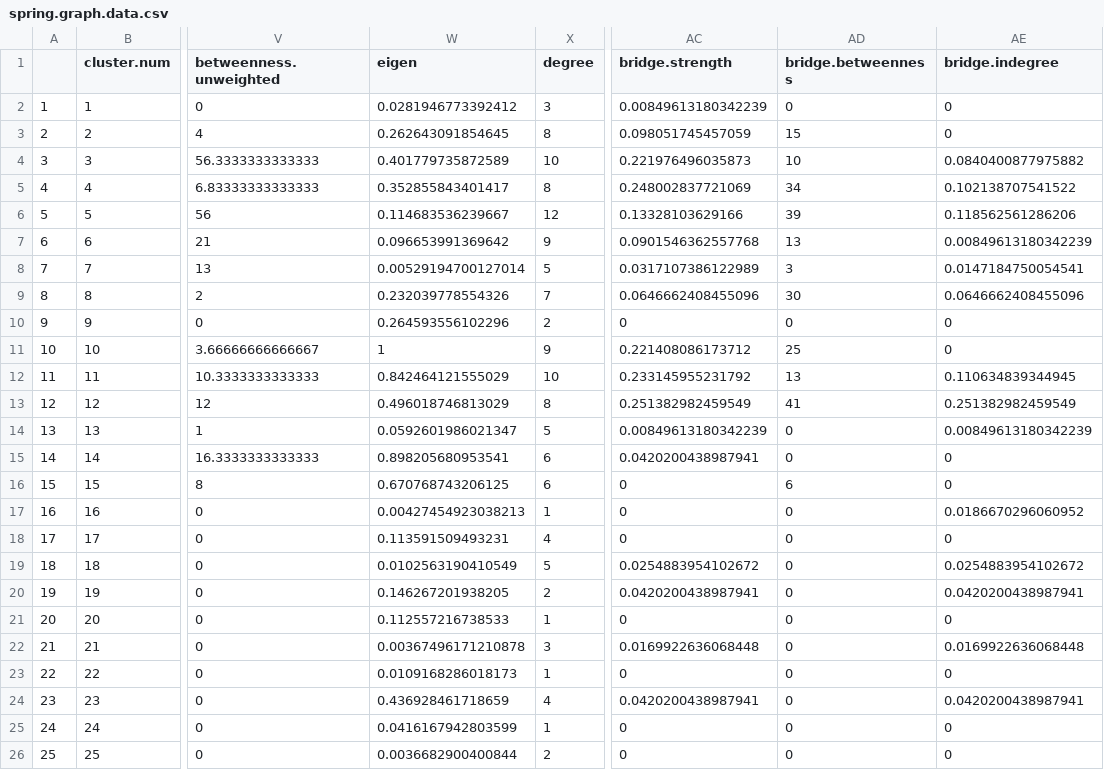
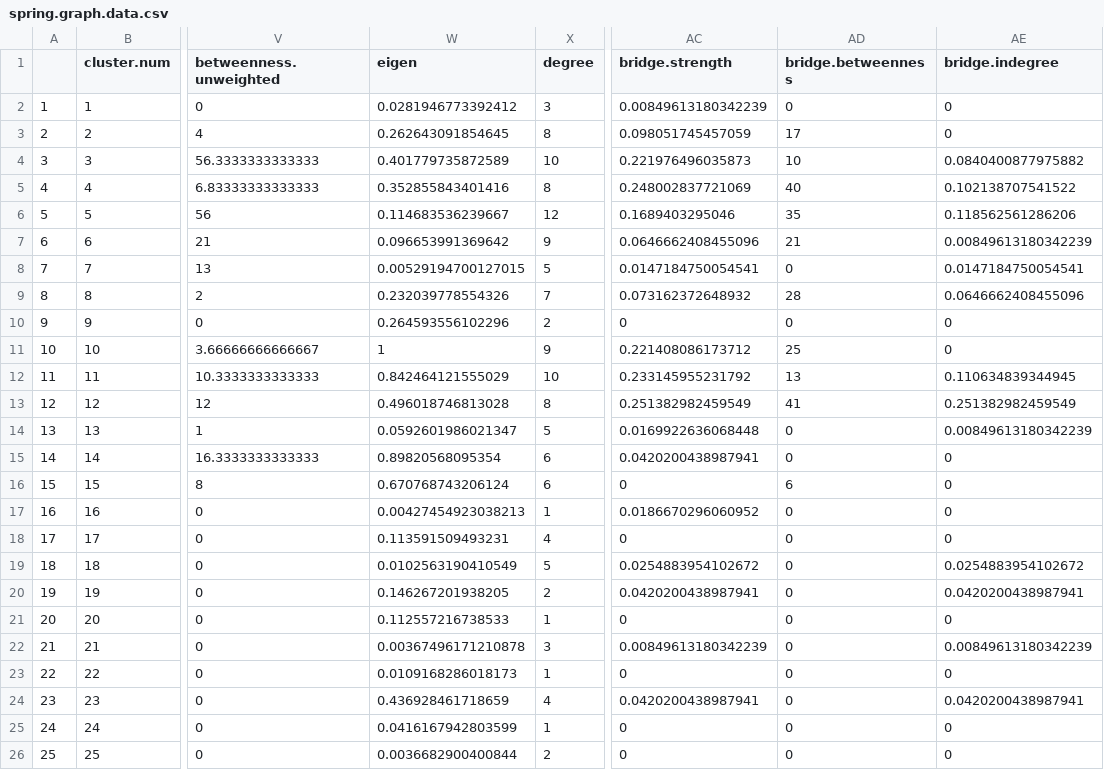
Before and after one commit to Pjefferyi/Blackpoll_Warbler_migration_network_Git, a CSV file: Data/spring.graph.data.csv, drawn as a sheet; only a part is shown, gaps mark what is left out; the diff names each change by its address in the sheet, - before the commit and + after, or states it on an @@ line.

```diff
--- a/Data/spring.graph.data.csv
+++ b/Data/spring.graph.data.csv
-AD3 (bridge.betweenness): 15
+AD3 (bridge.betweenness): 17
-W5 (eigen): 0.352855843401417
+W5 (eigen): 0.352855843401416
-AD5 (bridge.betweenness): 34
+AD5 (bridge.betweenness): 40
-AC6 (bridge.strength): 0.13328103629166
+AC6 (bridge.strength): 0.1689403295046
-AD6 (bridge.betweenness): 39
+AD6 (bridge.betweenness): 35
-AC7 (bridge.strength): 0.0901546362557768
+AC7 (bridge.strength): 0.0646662408455096
-AD7 (bridge.betweenness): 13
+AD7 (bridge.betweenness): 21
-W8 (eigen): 0.00529194700127014
+W8 (eigen): 0.00529194700127015
-AC8 (bridge.strength): 0.0317107386122989
+AC8 (bridge.strength): 0.0147184750054541
-AD8 (bridge.betweenness): 3
+AD8 (bridge.betweenness): 0
-AC9 (bridge.strength): 0.0646662408455096
+AC9 (bridge.strength): 0.073162372648932
-AD9 (bridge.betweenness): 30
+AD9 (bridge.betweenness): 28
-W13 (eigen): 0.496018746813029
+W13 (eigen): 0.496018746813028
-AC14 (bridge.strength): 0.00849613180342239
+AC14 (bridge.strength): 0.0169922636068448
-W15 (eigen): 0.898205680953541
+W15 (eigen): 0.89820568095354
-W16 (eigen): 0.670768743206125
+W16 (eigen): 0.670768743206124
-AC17 (bridge.strength): 0
+AC17 (bridge.strength): 0.0186670296060952
-AE17 (bridge.indegree): 0.0186670296060952
+AE17 (bridge.indegree): 0
-AC22 (bridge.strength): 0.0169922636068448
+AC22 (bridge.strength): 0.00849613180342239
-AE22 (bridge.indegree): 0.0169922636068448
+AE22 (bridge.indegree): 0.00849613180342239
```
Also changed, not shown: Data/fall.graph.data.csv, 4 other files.
